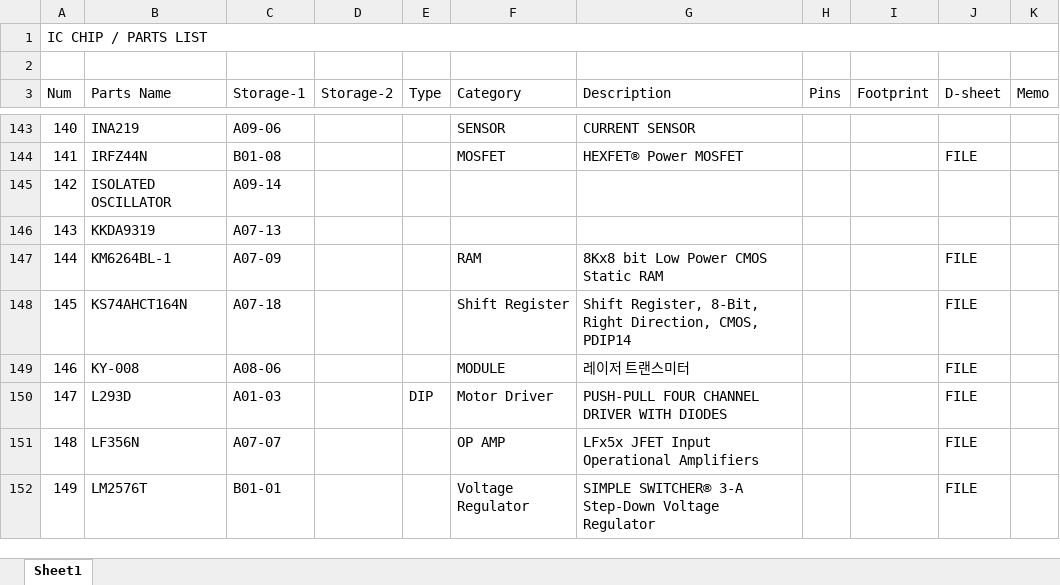
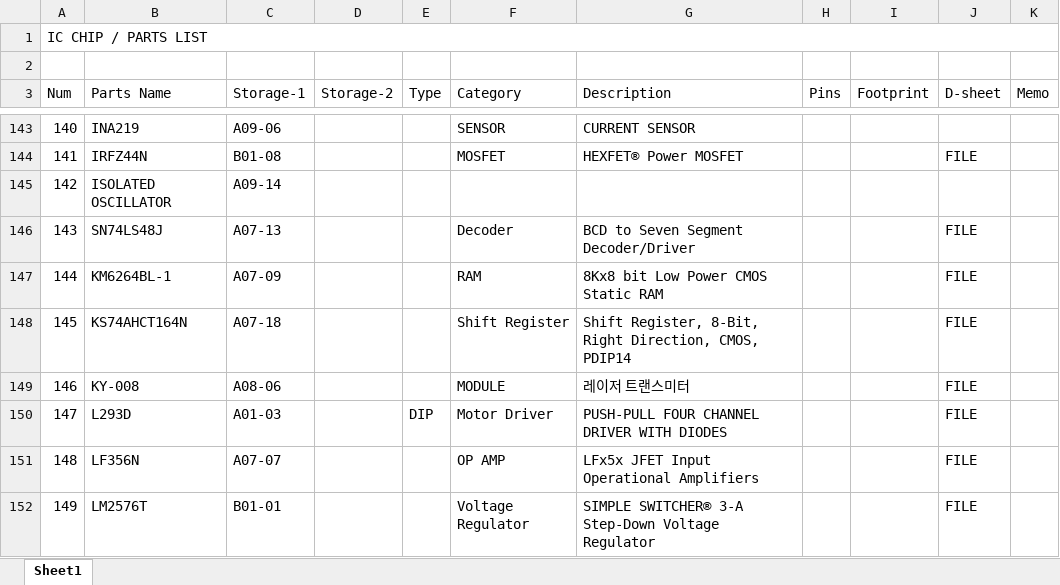
Before and after one commit to uki0327/datasheets, an Excel workbook: 00. PARTS LIST 1119.xlsx, sheet Sheet1, drawn as a sheet; only a part is shown, gaps mark what is left out; values as stored, in another font and other column widths than the file's, no cell formats; the diff names each change by its address in the sheet, - before the commit and + after, or states it on an @@ line.

```diff
--- a/00. PARTS LIST 1119.xlsx (sheet Sheet1)
+++ b/00. PARTS LIST 1119.xlsx (sheet Sheet1)
-B146 (Parts Name): KKDA9319
+B146 (Parts Name): SN74LS48J
-F146 (Category): (empty)
+F146 (Category): Decoder
-G146 (Description): (empty)
+G146 (Description): BCD to Seven Segment Decoder/Driver
-J146 (D-sheet): (empty)
+J146 (D-sheet): FILE
```
Also changed, not shown: cell formats, 1 other file.
